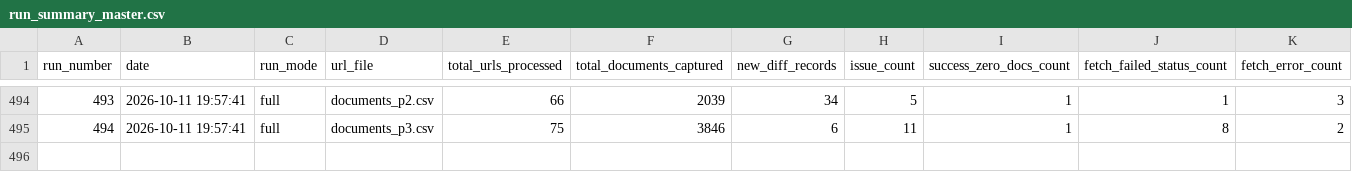
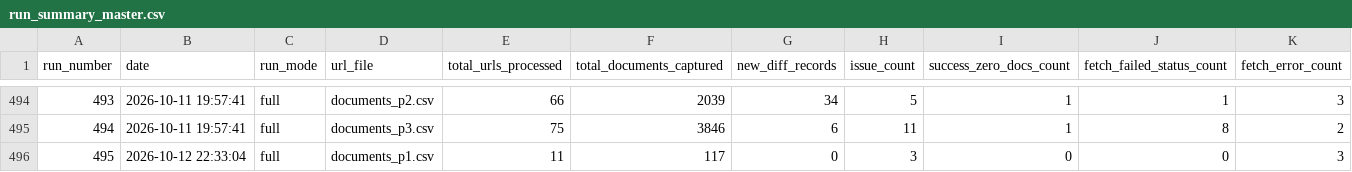
Before and after one commit to Shyam7291/document-monitor, a CSV file: run_summary_master.csv, drawn as a sheet; only a part is shown, gaps mark what is left out; rows hold the shown columns only; the diff names each change by its address in the sheet, - before the commit and + after, or states it on an @@ line.

```diff
--- a/run_summary_master.csv
+++ b/run_summary_master.csv
+row 496: 495 | 2026-10-12 22:33:04 | full | documents_p1.csv | 11 | 117 | 0 | 3 | 0 | 0 | 3
```
Also changed, not shown: capture_issues.csv, 1 other file.
